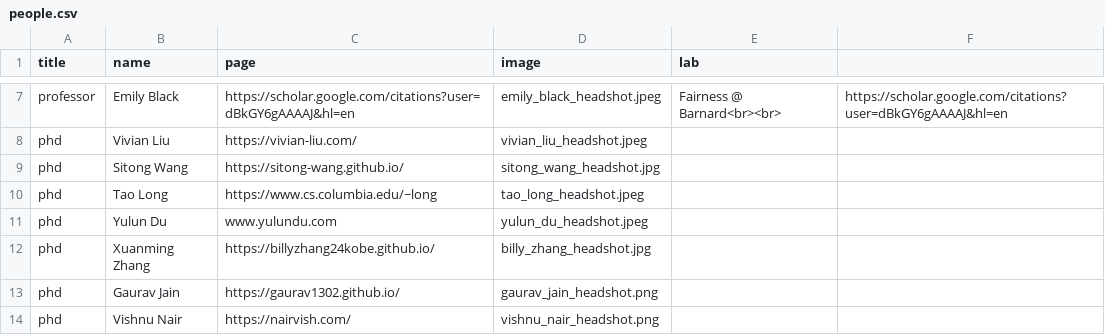
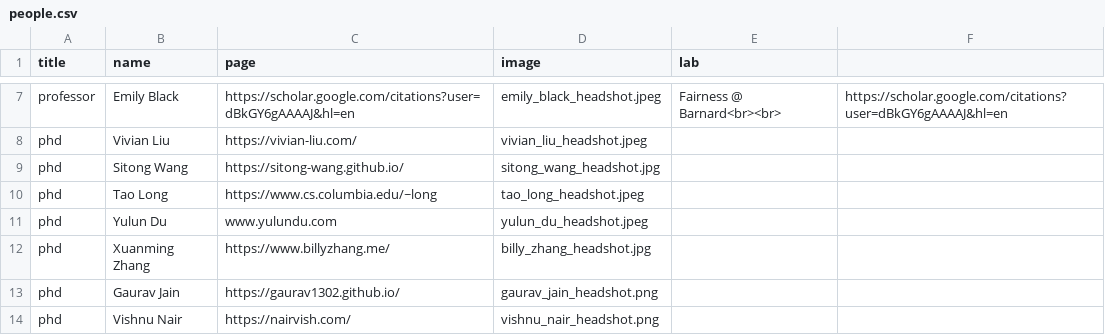
Before and after one commit to ColumbiaHCI/ColumbiaHCI.github.io, a CSV file: data/people.csv, drawn as a sheet; only a part is shown, gaps mark what is left out.

Commit message:
To fix the undefined person bug

```diff
--- a/data/people.csv
+++ b/data/people.csv
@@ -11,3 +11,3 @@ phd ,Tao Long,https://www.cs.columbia.edu/~long,tao_long_headshot.jpeg,,
 phd ,Yulun Du,www.yulundu.com,yulun_du_headshot.jpeg,,
-phd ,Xuanming Zhang,https://billyzhang24kobe.github.io/,billy_zhang_headshot.jpg,,
+phd ,Xuanming Zhang,https://www.billyzhang.me/,billy_zhang_headshot.jpg,,
 phd ,Gaurav Jain,https://gaurav1302.github.io/,gaurav_jain_headshot.png,,
```
